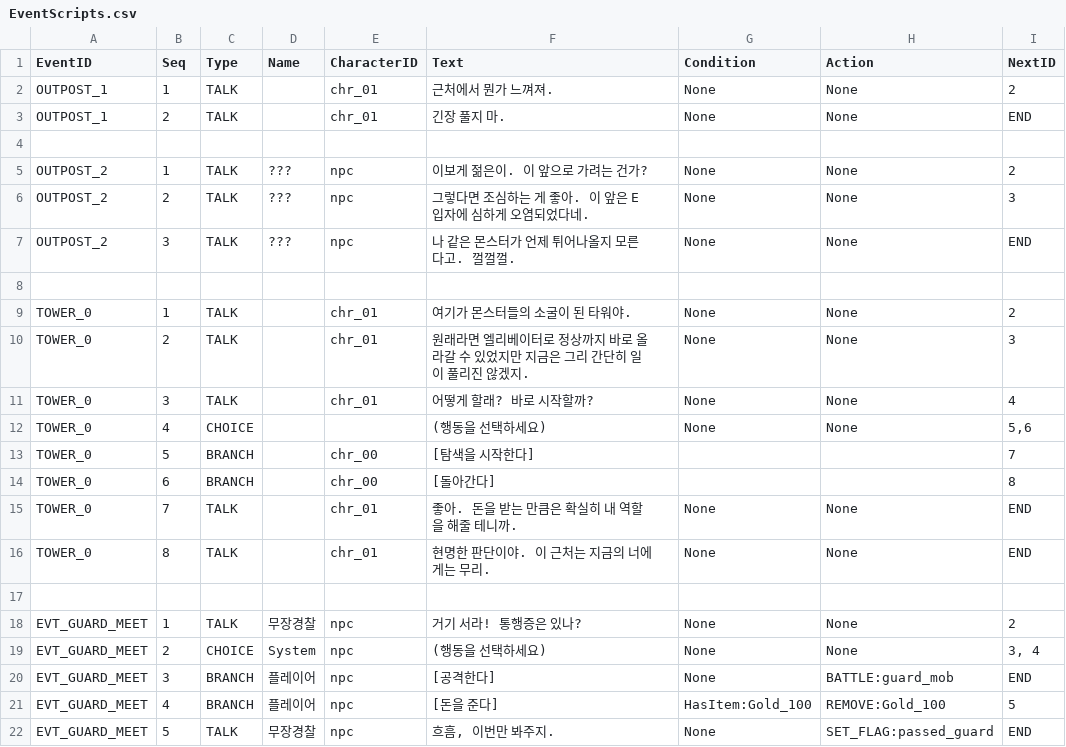
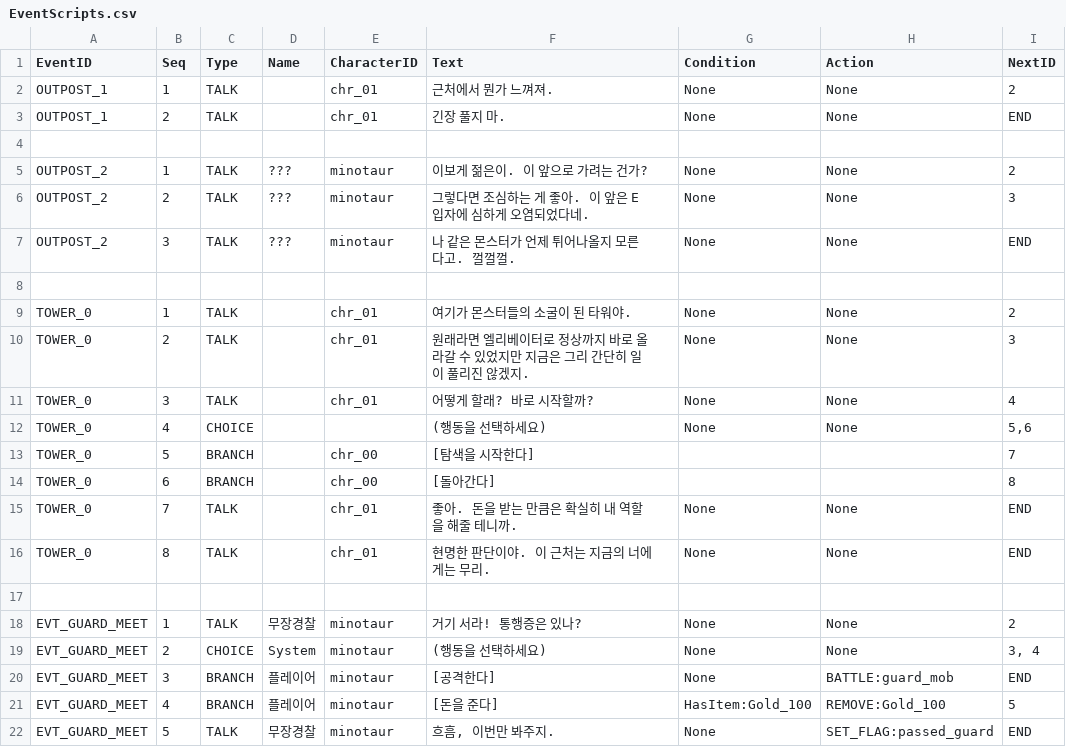
Before and after one commit to Kickstopper/rpg_project, a CSV file: Assets/CSV/Dialogues/EventScripts.csv, drawn as a sheet.

```diff
--- a/Assets/CSV/Dialogues/EventScripts.csv
+++ b/Assets/CSV/Dialogues/EventScripts.csv
@@ -4,5 +4,5 @@ OUTPOST_1,2,TALK,,chr_01,긴장 풀지 마.,None,None,END
 
-OUTPOST_2,1,TALK,???,npc,이보게 젊은이. 이 앞으로 가려는 건가?,None,None,2
-OUTPOST_2,2,TALK,???,npc,그렇다면 조심하는 게 좋아. 이 앞은 E입자에 심하게 오염되었다네.,None,None,3
-OUTPOST_2,3,TALK,???,npc,나 같은 몬스터가 언제 튀어나올지 모른다고. 껄껄껄.,None,None,END
+OUTPOST_2,1,TALK,???,minotaur,이보게 젊은이. 이 앞으로 가려는 건가?,None,None,2
+OUTPOST_2,2,TALK,???,minotaur,그렇다면 조심하는 게 좋아. 이 앞은 E입자에 심하게 오염되었다네.,None,None,3
+OUTPOST_2,3,TALK,???,minotaur,나 같은 몬스터가 언제 튀어나올지 모른다고. 껄껄껄.,None,None,END
 
@@ -17,6 +17,6 @@ TOWER_0,8,TALK,,chr_01,현명한 판단이야. 이 근처는 지금의 너에게
 
-EVT_GUARD_MEET,1,TALK,무장경찰,npc,거기 서라! 통행증은 있나?,None,None,2
-EVT_GUARD_MEET,2,CHOICE,System,npc,(행동을 선택하세요),None,None,"3, 4"
-EVT_GUARD_MEET,3,BRANCH,플레이어,npc,[공격한다],None,BATTLE:guard_mob,END
-EVT_GUARD_MEET,4,BRANCH,플레이어,npc,[돈을 준다],HasItem:Gold_100,REMOVE:Gold_100,5
-EVT_GUARD_MEET,5,TALK,무장경찰,npc,"흐흠, 이번만 봐주지.",None,SET_FLAG:passed_guard,END
+EVT_GUARD_MEET,1,TALK,무장경찰,minotaur,거기 서라! 통행증은 있나?,None,None,2
+EVT_GUARD_MEET,2,CHOICE,System,minotaur,(행동을 선택하세요),None,None,"3, 4"
+EVT_GUARD_MEET,3,BRANCH,플레이어,minotaur,[공격한다],None,BATTLE:guard_mob,END
+EVT_GUARD_MEET,4,BRANCH,플레이어,minotaur,[돈을 준다],HasItem:Gold_100,REMOVE:Gold_100,5
+EVT_GUARD_MEET,5,TALK,무장경찰,minotaur,"흐흠, 이번만 봐주지.",None,SET_FLAG:passed_guard,END
```
Also changed, not shown: 2 other files.
